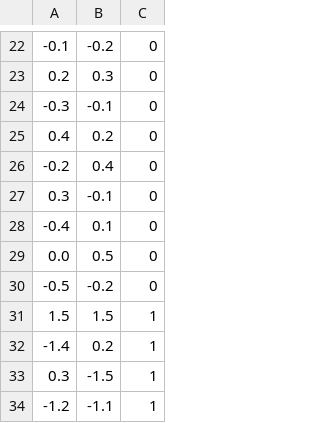
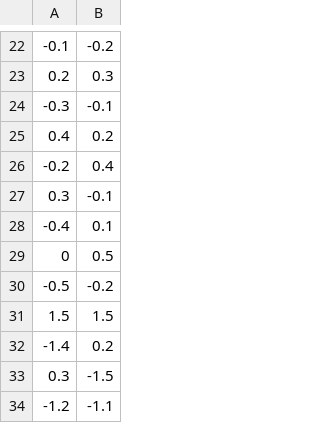
Before and after one commit to zenpulcit06-arch/AI-from-scratch, a CSV file: circle.csv, drawn as a sheet; only a part is shown, gaps mark what is left out; removed rows and columns are numbered as before the commit, all else as after; the diff covers the shown part only; the diff names each change by its address in the sheet, - before the commit and + after, or states it on an @@ line.

```diff
--- a/circle.csv
+++ b/circle.csv
-column C, rows 22-34: 0 | 0 | 0 | 0 | 0 | 0 | 0 | 0 | 0 | 1 | 1 | 1 | 1
-A29: 0.0
+A29: 0
```
Also changed, not shown: 1 added row, 1 removed row and 7 edited cells elsewhere in this file, 4 other files.
